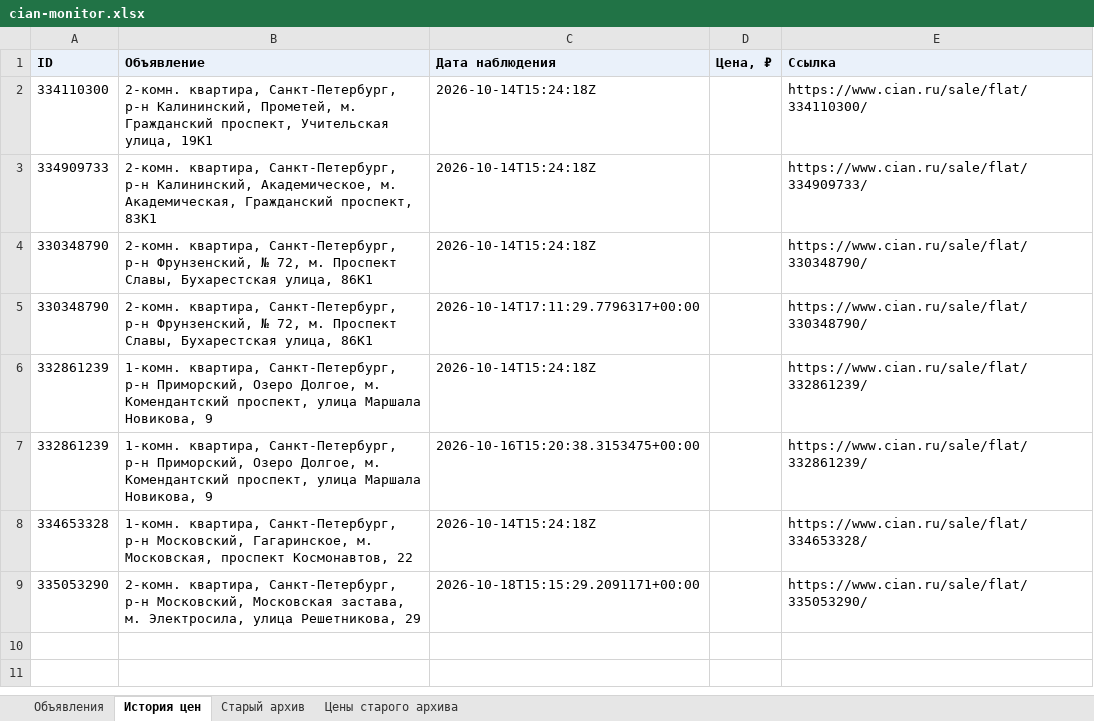
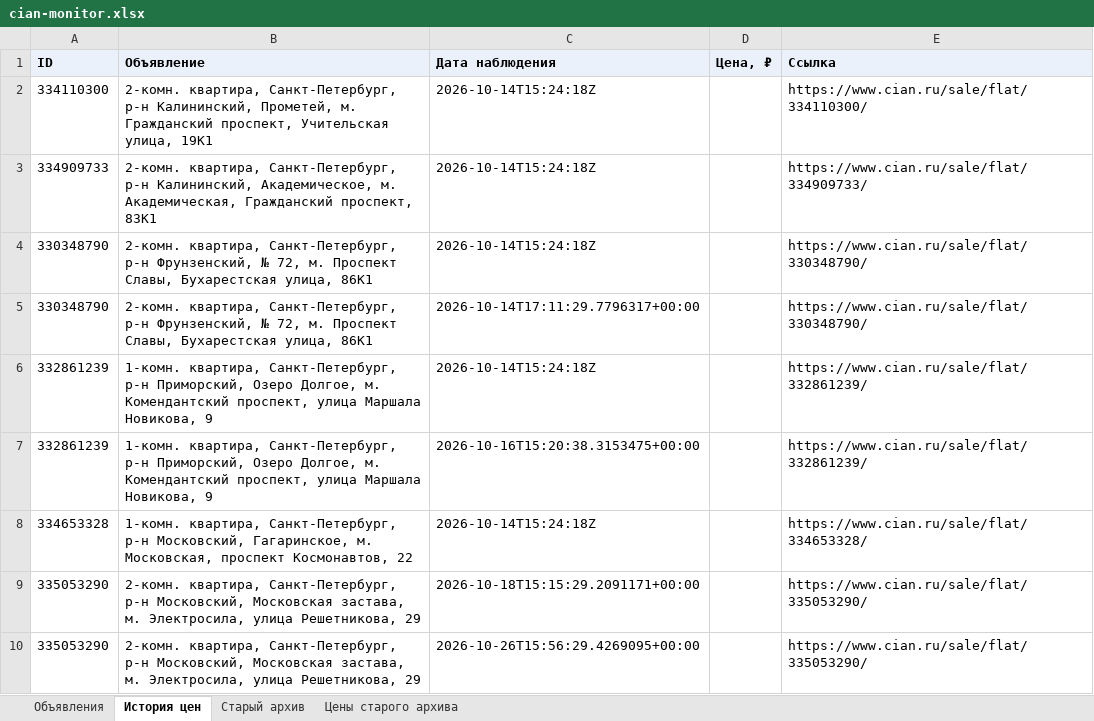
Before and after one commit to kladovaya-altaya/kladovaya-altaya.github.io, an Excel workbook: cian-monitor/cian-monitor.xlsx, sheet История цен, drawn as a sheet; values as stored, in another font and other column widths than the file's, no borders; the diff names each change by its address in the sheet, - before the commit and + after, or states it on an @@ line.

```diff
--- a/cian-monitor/cian-monitor.xlsx (sheet История цен)
+++ b/cian-monitor/cian-monitor.xlsx (sheet История цен)
+row 10: 335053290 | 2-комн. квартира, Санкт-Петербург, р-н Московский, Московская застава, м. Электросила, улица Решетникова, 29 | 2026-10-26T15:56:29.4269095+00:00 |  | https://www.cian.ru/sale/flat/335053290/
```
Also changed, not shown: sheet Объявления, 3 other files.
